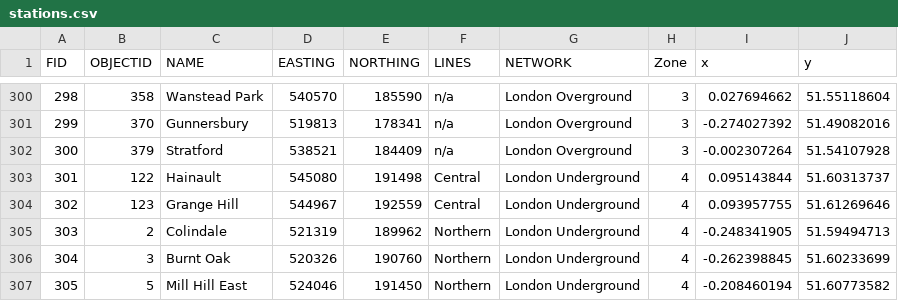
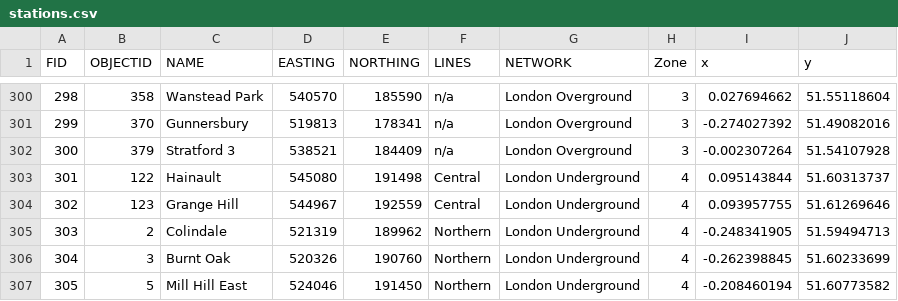
Before and after one commit to olaidczak/projekt-2, a CSV file: stations.csv, drawn as a sheet; only a part is shown, gaps mark what is left out.

Commit message:
Update stations.csv

```diff
--- a/stations.csv
+++ b/stations.csv
@@ -301,3 +301,3 @@ FID,OBJECTID,NAME,EASTING,NORTHING,LINES,NETWORK,Zone,x,y
 299,370,Gunnersbury,519813,178341,n/a,London Overground,3,-0.274027392,51.49082016
-300,379,Stratford,538521,184409,n/a,London Overground,3,-0.002307264,51.54107928
+300,379,Stratford 3,538521,184409,n/a,London Overground,3,-0.002307264,51.54107928
 301,122,Hainault,545080,191498,Central,London Underground,4,0.095143844,51.60313737
```
